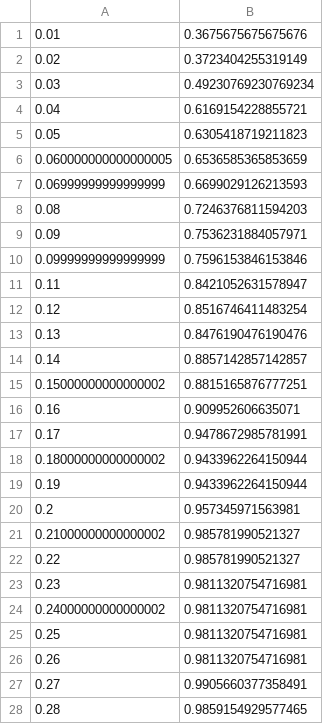
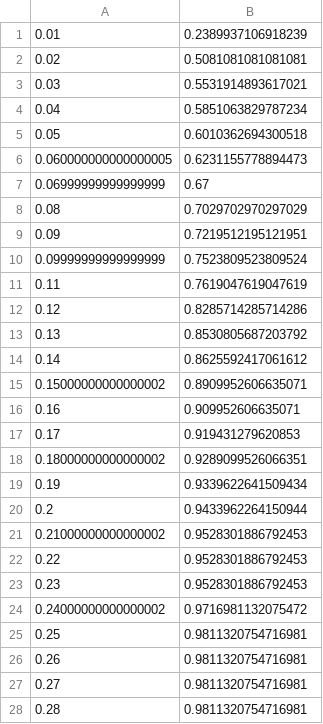
Before and after one commit to BruceWangXD/SpaceInvaders, a CSV file: Report/report_outputs/threshold_optimisation.csv, drawn as a sheet; only a part is shown; the diff covers the shown part only.

```diff
--- a/Report/report_outputs/threshold_optimisation.csv
+++ b/Report/report_outputs/threshold_optimisation.csv
@@ -1,28 +1,28 @@
-0.01,0.3675675675675676
-0.02,0.3723404255319149
-0.03,0.49230769230769234
-0.04,0.6169154228855721
-0.05,0.6305418719211823
-0.060000000000000005,0.6536585365853659
-0.06999999999999999,0.6699029126213593
-0.08,0.7246376811594203
-0.09,0.7536231884057971
-0.09999999999999999,0.7596153846153846
-0.11,0.8421052631578947
-0.12,0.8516746411483254
-0.13,0.8476190476190476
-0.14,0.8857142857142857
-0.15000000000000002,0.8815165876777251
+0.01,0.2389937106918239
+0.02,0.5081081081081081
+0.03,0.5531914893617021
+0.04,0.5851063829787234
+0.05,0.6010362694300518
+0.060000000000000005,0.6231155778894473
+0.06999999999999999,0.67
+0.08,0.7029702970297029
+0.09,0.7219512195121951
+0.09999999999999999,0.7523809523809524
+0.11,0.7619047619047619
+0.12,0.8285714285714286
+0.13,0.8530805687203792
+0.14,0.8625592417061612
+0.15000000000000002,0.8909952606635071
 0.16,0.909952606635071
-0.17,0.9478672985781991
-0.18000000000000002,0.9433962264150944
-0.19,0.9433962264150944
-0.2,0.957345971563981
-0.21000000000000002,0.985781990521327
-0.22,0.985781990521327
-0.23,0.9811320754716981
-0.24000000000000002,0.9811320754716981
+0.17,0.919431279620853
+0.18000000000000002,0.9289099526066351
+0.19,0.9339622641509434
+0.2,0.9433962264150944
+0.21000000000000002,0.9528301886792453
+0.22,0.9528301886792453
+0.23,0.9528301886792453
+0.24000000000000002,0.9716981132075472
 0.25,0.9811320754716981
 0.26,0.9811320754716981
-0.27,0.9905660377358491
-0.28,0.9859154929577465
+0.27,0.9811320754716981
+0.28,0.9811320754716981
```
Also changed, not shown: 72 edited cells elsewhere in this file, Report/report_outputs/classifier_optimisation.csv, Report/report_outputs/event_detection_optimisation.csv, 7 other files.
